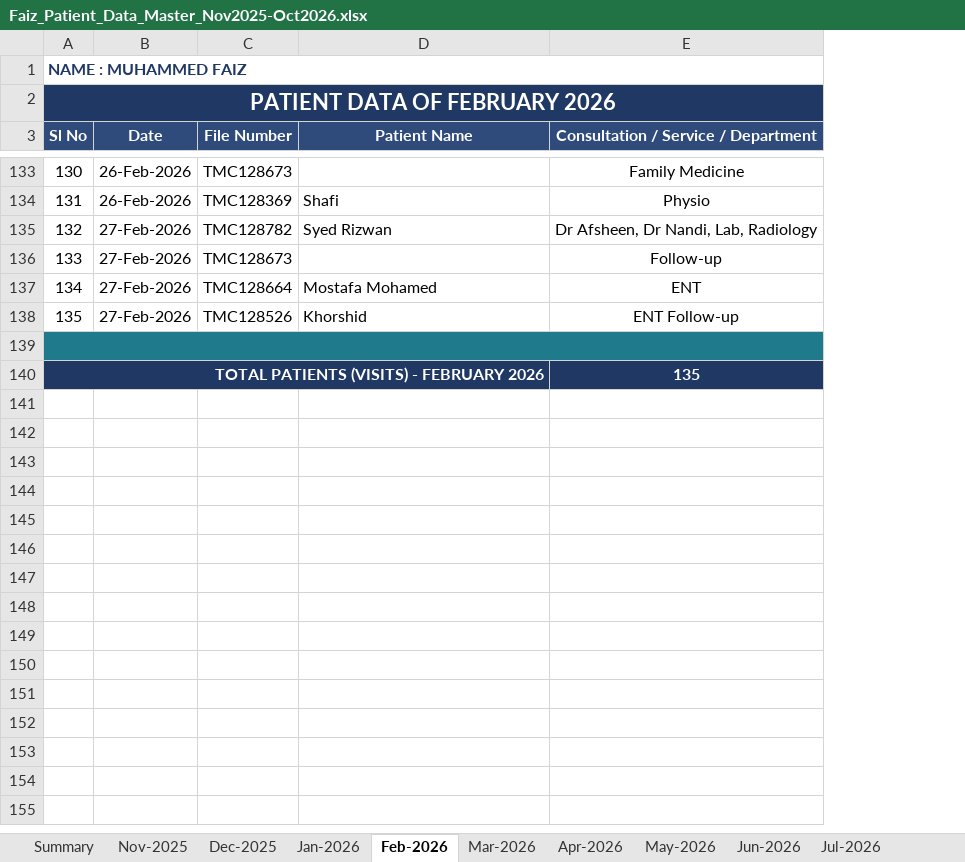
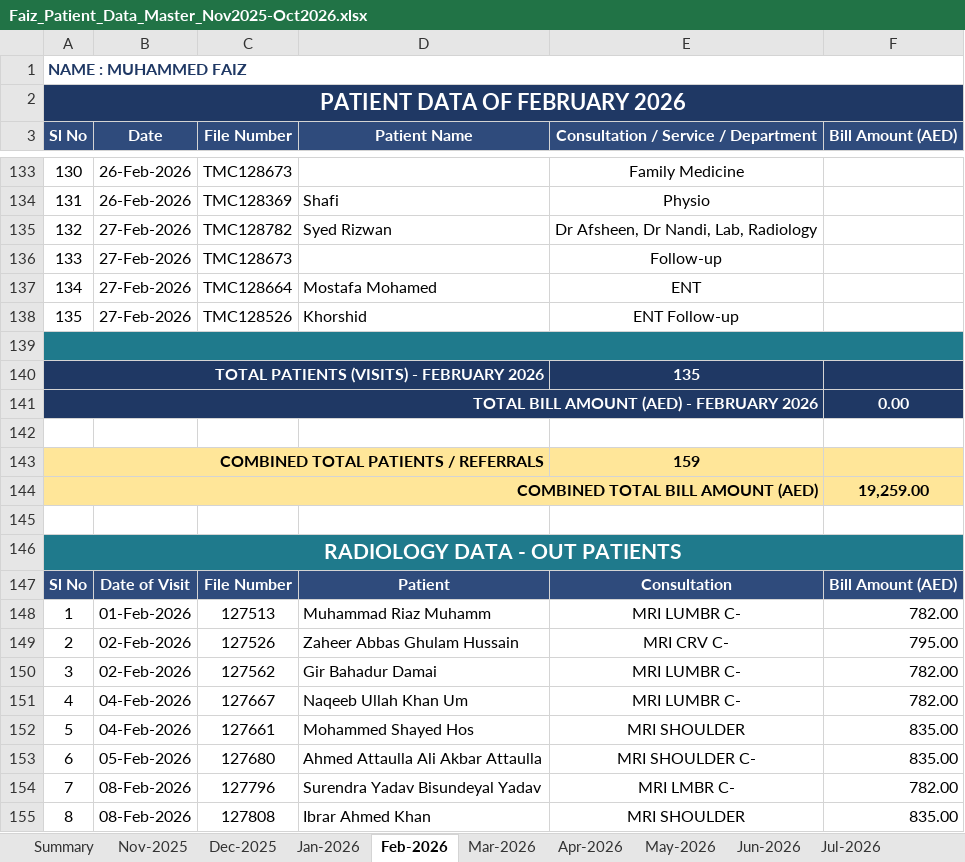
Before and after one commit to faizpachu313-star/patient-report, an Excel workbook: Faiz_Patient_Data_Master_Nov2025-Oct2026.xlsx, sheet Feb-2026, drawn as a sheet; only a part is shown, gaps mark what is left out; values as stored, in another font and other column widths than the file's, no borders; the diff covers the shown part only; the diff names each change by its address in the sheet, - before the commit and + after, or states it on an @@ line.

```diff
--- a/Faiz_Patient_Data_Master_Nov2025-Oct2026.xlsx (sheet Feb-2026)
+++ b/Faiz_Patient_Data_Master_Nov2025-Oct2026.xlsx (sheet Feb-2026)
+column F (Bill Amount (AED)), empty
-B2:E2 fill: #1F3864
+B2:E2 fill: none
-B139:E139 fill: #1F7A8C
+B139:E139 fill: none
-B140:D140 fill: #1F3864
+B140:D140 fill: none
+row 141: TOTAL BILL AMOUNT (AED) - FEBRUARY 2026 |  |  |  |  | 0.00
+row 142: (empty)
+row 143: COMBINED TOTAL PATIENTS / REFERRALS |  |  |  | 159
+row 144: COMBINED TOTAL BILL AMOUNT (AED) |  |  |  |  | 19,259.00
+row 145: (empty)
+row 146: RADIOLOGY DATA - OUT PATIENTS
+row 147: Sl No | Date of Visit | File Number | Patient | Consultation | Bill Amount (AED)
+row 148: 1 | 01-Feb-2026 | 127513 | Muhammad Riaz Muhamm | MRI LUMBR C- | 782.00
+row 149: 2 | 02-Feb-2026 | 127526 | Zaheer Abbas Ghulam Hussain | MRI CRV C- | 795.00
+row 150: 3 | 02-Feb-2026 | 127562 | Gir Bahadur Damai | MRI LUMBR C- | 782.00
+row 151: 4 | 04-Feb-2026 | 127667 | Naqeeb Ullah Khan Um | MRI LUMBR C- | 782.00
+row 152: 5 | 04-Feb-2026 | 127661 | Mohammed Shayed Hos | MRI SHOULDER | 835.00
+row 153: 6 | 05-Feb-2026 | 127680 | Ahmed Attaulla Ali Akbar Attaulla | MRI SHOULDER C- | 835.00
+row 154: 7 | 08-Feb-2026 | 127796 | Surendra Yadav Bisundeyal Yadav | MRI LMBR C- | 782.00
+row 155: 8 | 08-Feb-2026 | 127808 | Ibrar Ahmed Khan | MRI SHOULDER | 835.00
```
Also changed, not shown: 19 added rows elsewhere in this sheet, sheet Dec-2025, sheet May-2026, sheet Apr-2026, sheet Mar-2026, sheet Jun-2026, sheet Jan-2026, 6 more sheets, 3 other files.
